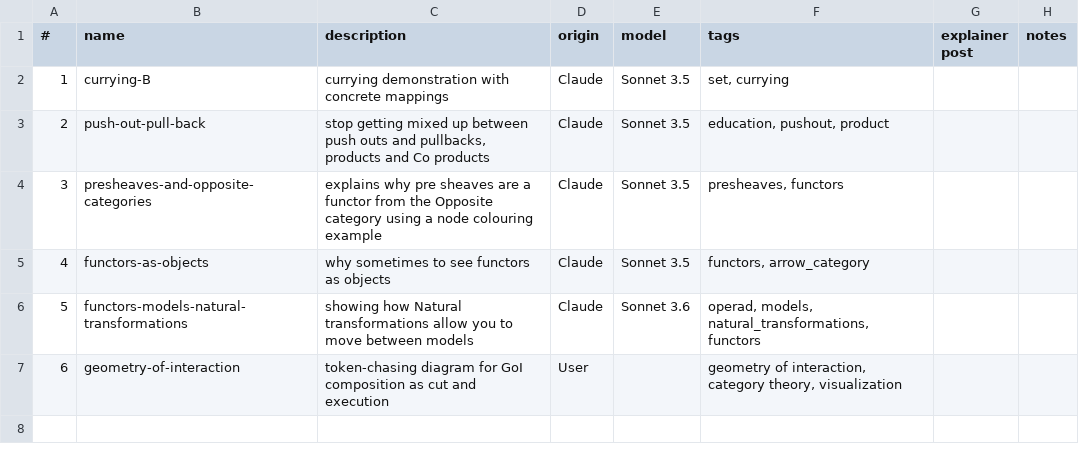
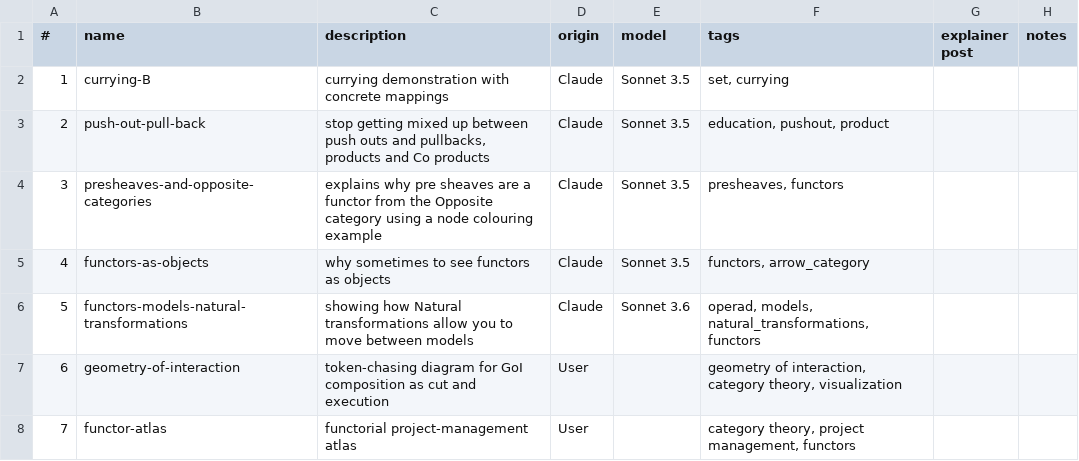
Before and after one commit to lawrencerowland/functors-for_projects, a CSV file: app-index.csv, drawn as a sheet; the diff names each change by its address in the sheet, - before the commit and + after, or states it on an @@ line.

```diff
--- a/app-index.csv
+++ b/app-index.csv
+row 8: 7 | functor-atlas | functorial project-management atlas | User |  | category theory, project management, functors
```
Also changed, not shown: 1 other file.
